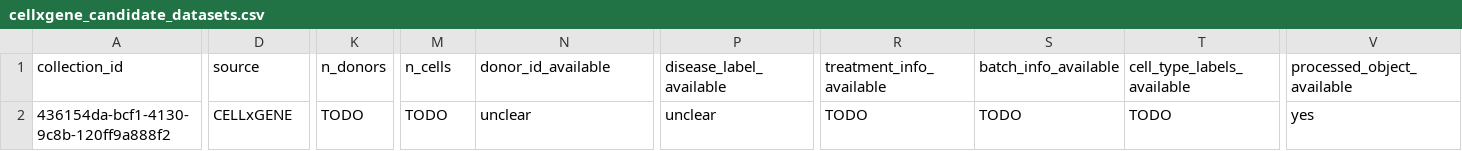
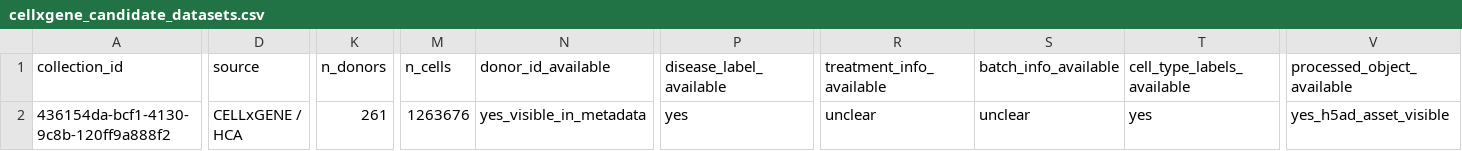
Before and after one commit to mohamad679/lupus-singlecell-foundation, a CSV file: reports/tables/cellxgene_candidate_datasets.csv, drawn as a sheet; only a part is shown, gaps mark what is left out; the diff covers the shown part only; the diff names each change by its address in the sheet, - before the commit and + after, or states it on an @@ line.

Commit message:
Phase 1: add manual metadata audit for candidate datasets

```diff
--- a/reports/tables/cellxgene_candidate_datasets.csv
+++ b/reports/tables/cellxgene_candidate_datasets.csv
-D2 (source): CELLxGENE
+D2 (source): CELLxGENE / HCA
-K2 (n_donors): TODO
+K2 (n_donors): 261
-M2 (n_cells): TODO
+M2 (n_cells): 1263676
-N2 (donor_id_available): unclear
+N2 (donor_id_available): yes_visible_in_metadata
-P2 (disease_label_available): unclear
+P2 (disease_label_available): yes
-R2 (treatment_info_available): TODO
+R2 (treatment_info_available): unclear
-S2 (batch_info_available): TODO
+S2 (batch_info_available): unclear
-T2 (cell_type_labels_available): TODO
+T2 (cell_type_labels_available): yes
-V2 (processed_object_available): yes
+V2 (processed_object_available): yes_h5ad_asset_visible
```
Also changed, not shown: 1 edited cell elsewhere in this file, 7 other files.
